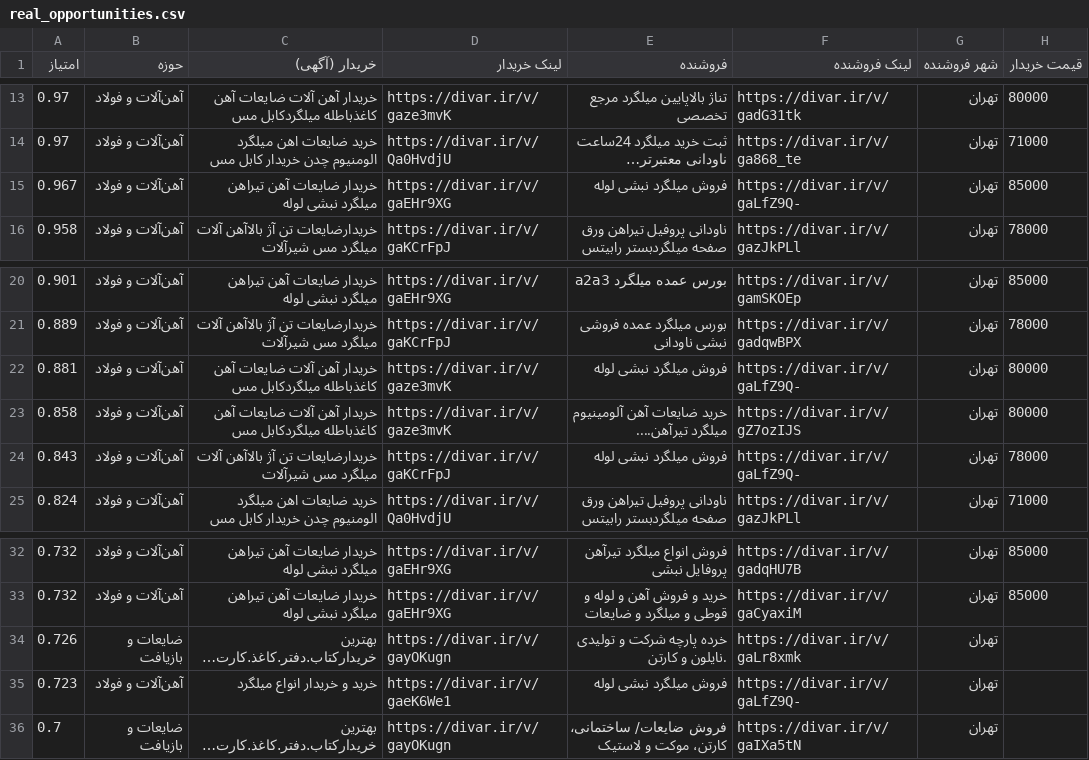
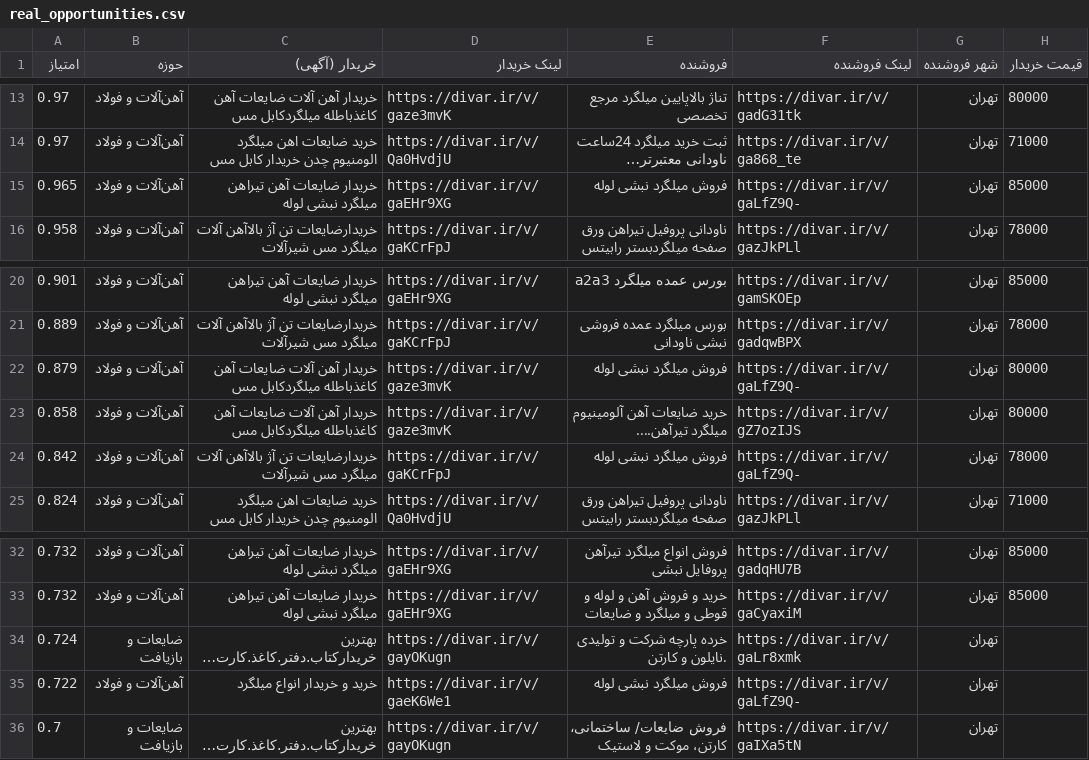
Before and after one commit to alirezaah1978-ux/lead-hunter, a CSV file: engine/output/real_opportunities.csv, drawn as a sheet; only a part is shown, gaps mark what is left out; long unchanged cells end in …; the diff names each change by its address in the sheet, - before the commit and + after, or states it on an @@ line.

```diff
--- a/engine/output/real_opportunities.csv
+++ b/engine/output/real_opportunities.csv
-A15 (امتیاز): 0.967
+A15 (امتیاز): 0.965
-A22 (امتیاز): 0.881
+A22 (امتیاز): 0.879
-A24 (امتیاز): 0.843
+A24 (امتیاز): 0.842
-A34 (امتیاز): 0.726
+A34 (امتیاز): 0.724
-A35 (امتیاز): 0.723
+A35 (امتیاز): 0.722
```
Also changed, not shown: 10 other files.
